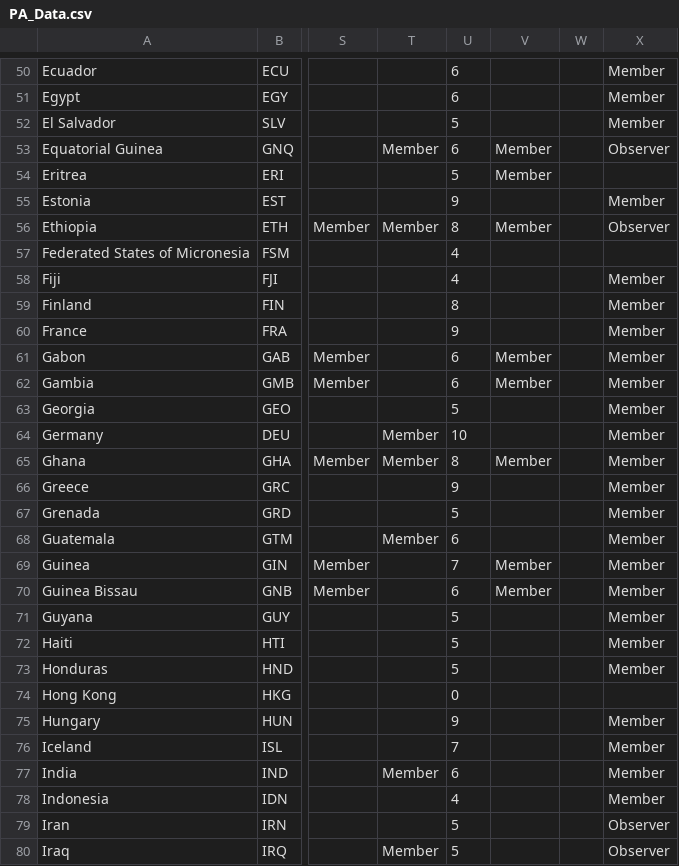
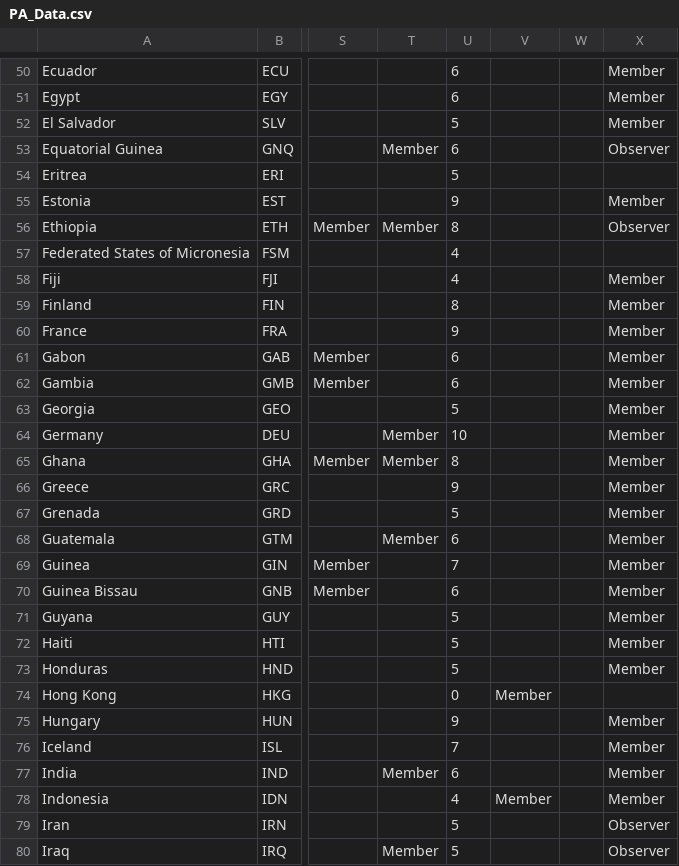
Before and after one commit to USStateDept/DiplomacyExplorer2, a CSV file: sql/PA_Data.csv, drawn as a sheet; only a part is shown, gaps mark what is left out; the diff covers the shown part only; the diff names each change by its address in the sheet, - before the commit and + after, or states it on an @@ line.

```diff
--- a/sql/PA_Data.csv
+++ b/sql/PA_Data.csv
-V53:V54: Member
+V53:V54: (empty)
-V56: Member
+V56: (empty)
-V61:V62: Member
+V61:V62: (empty)
-V65: Member
+V65: (empty)
-V69:V70: Member
+V69:V70: (empty)
-V74: (empty)
+V74: Member
-V78: (empty)
+V78: Member
```
Also changed, not shown: 59 edited cells elsewhere in this file, 2 other files.
